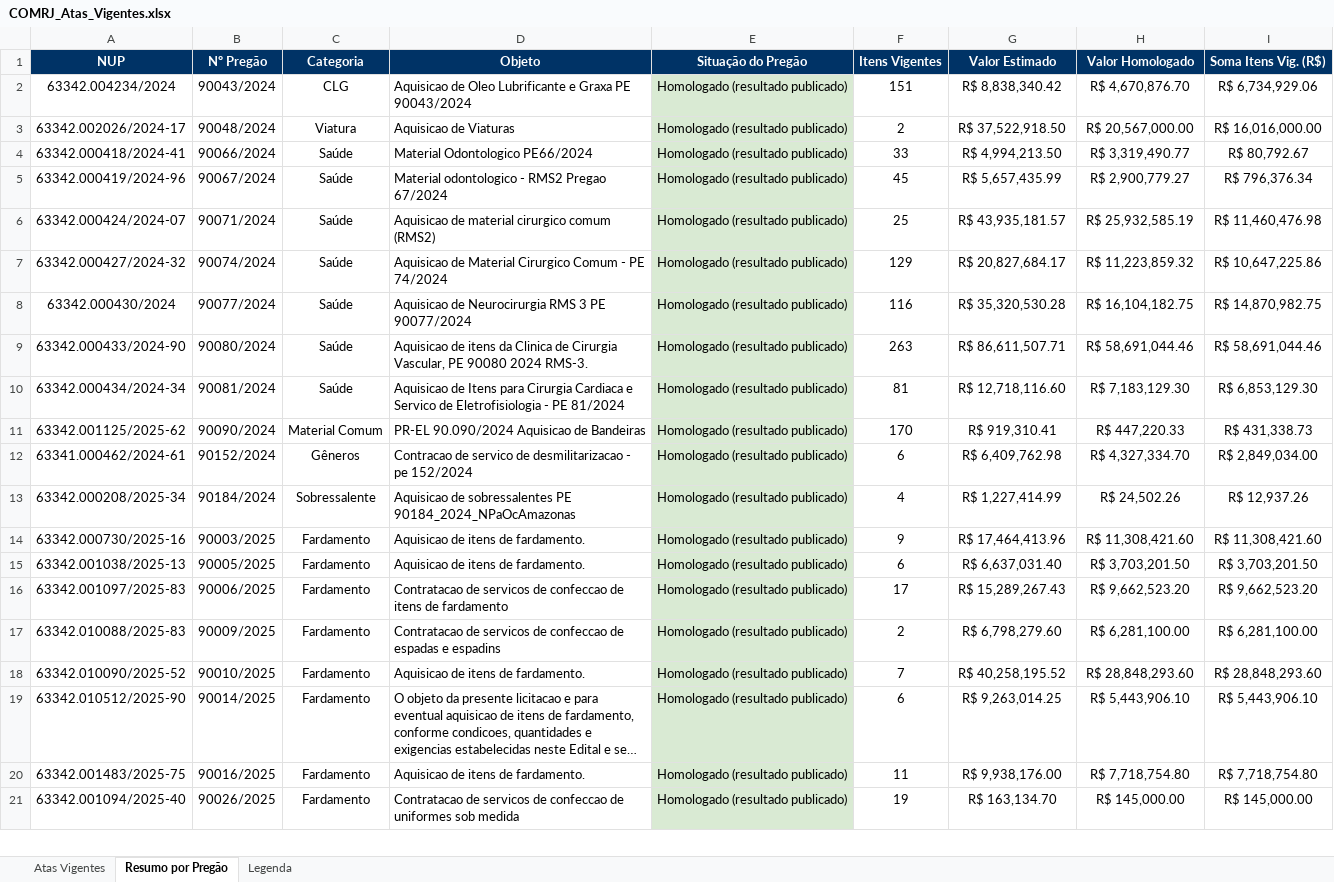
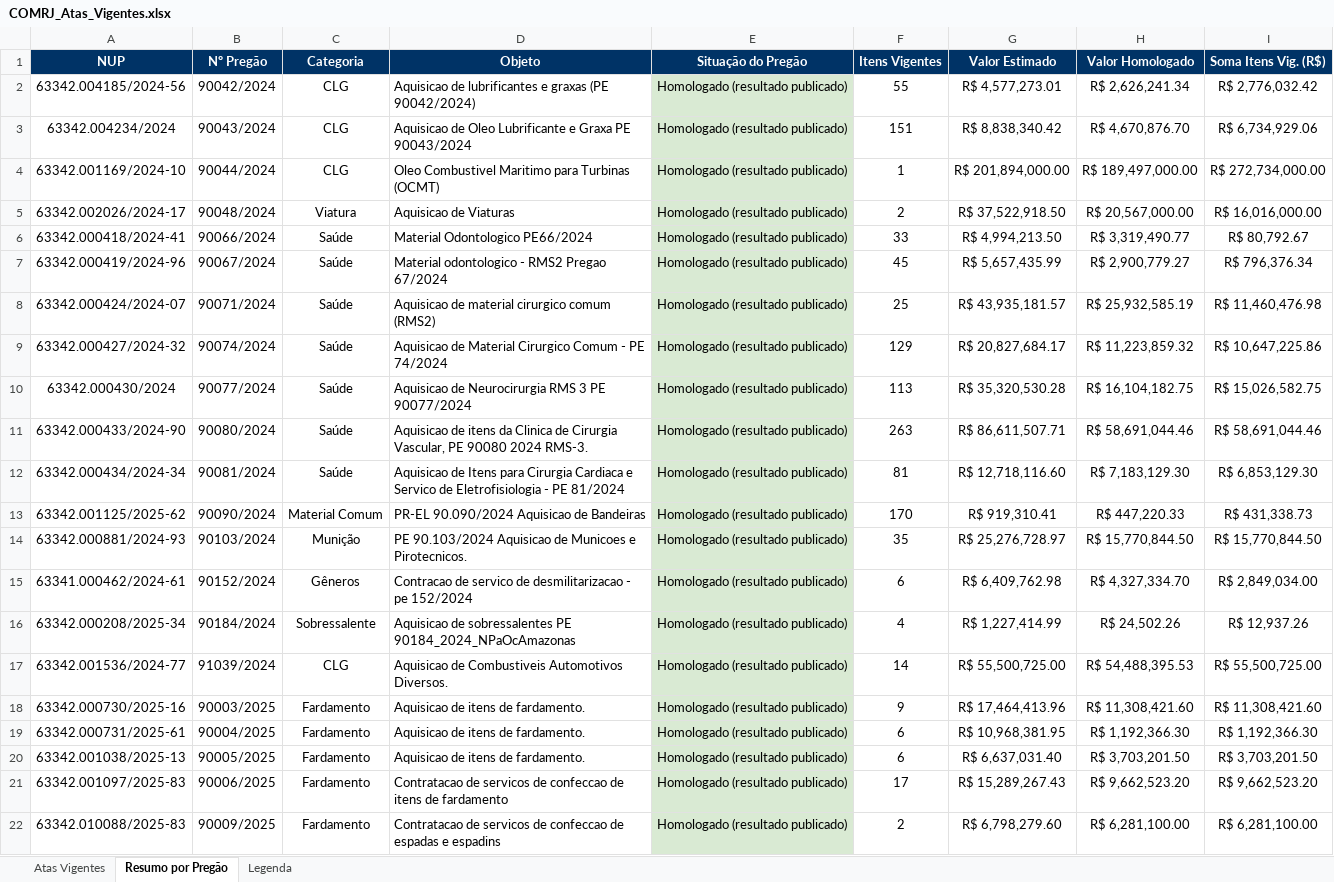
Before and after one commit to jeanrmoliveira-cell/Atualiza-o_ARP_COMRJ, an Excel workbook: COMRJ_Atas_Vigentes.xlsx, sheet Resumo por Pregão, drawn as a sheet; only a part is shown; the shorter side is filled out with more unchanged rows; long unchanged cells end in …; values as stored, in another font and other column widths than the file's, no borders; addresses are those after the commit; the diff covers the shown part only; the diff names each change by its address in the sheet, - before the commit and + after, or states it on an @@ line.

```diff
--- a/COMRJ_Atas_Vigentes.xlsx (sheet Resumo por Pregão)
+++ b/COMRJ_Atas_Vigentes.xlsx (sheet Resumo por Pregão)
+row 2: 63342.004185/2024-56 | 90042/2024 | CLG | Aquisicao de lubrificantes e graxas (PE 90042/2024) | Homologado (resultado publicado) | 55 | R$ 4,577,273.01 | R$ 2,626,241.34 | R$ 2,776,032.42
+row 4: 63342.001169/2024-10 | 90044/2024 | CLG | Oleo Combustivel Maritimo para Turbinas (OCMT) | Homologado (resultado publicado) | 1 | R$ 201,894,000.00 | R$ 189,497,000.00 | R$ 272,734,000.00
-F10 (Itens Vigentes): 116
+F10 (Itens Vigentes): 113
-I10 (Soma Itens Vig. (R$)): R$ 14,870,982.75
+I10 (Soma Itens Vig. (R$)): R$ 15,026,582.75
+row 14: 63342.000881/2024-93 | 90103/2024 | Munição | PE 90.103/2024 Aquisicao de Municoes e Pirotecnicos. | Homologado (resultado publicado) | 35 | R$ 25,276,728.97 | R$ 15,770,844.50 | R$ 15,770,844.50
+row 17: 63342.001536/2024-77 | 91039/2024 | CLG | Aquisicao de Combustiveis Automotivos Diversos. | Homologado (resultado publicado) | 14 | R$ 55,500,725.00 | R$ 54,488,395.53 | R$ 55,500,725.00
+row 19: 63342.000731/2025-61 | 90004/2025 | Fardamento | Aquisicao de itens de fardamento. | Homologado (resultado publicado) | 6 | R$ 10,968,381.95 | R$ 1,192,366.30 | R$ 1,192,366.30
```
Also changed, not shown: 36 edited cells elsewhere in this sheet, sheet Atas Vigentes, sheet Legenda, 3 other files.
